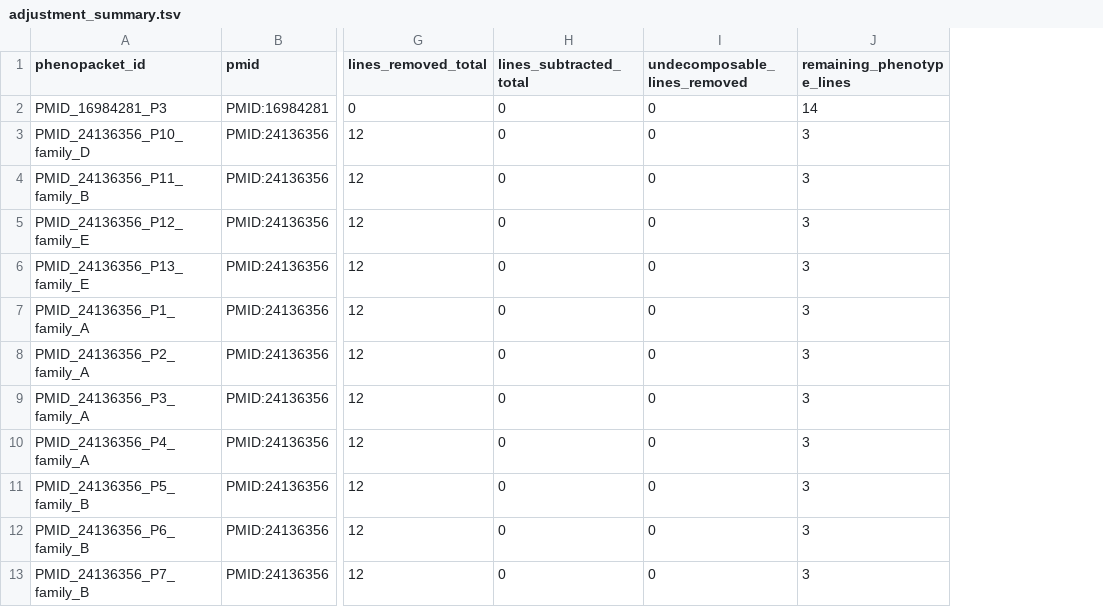
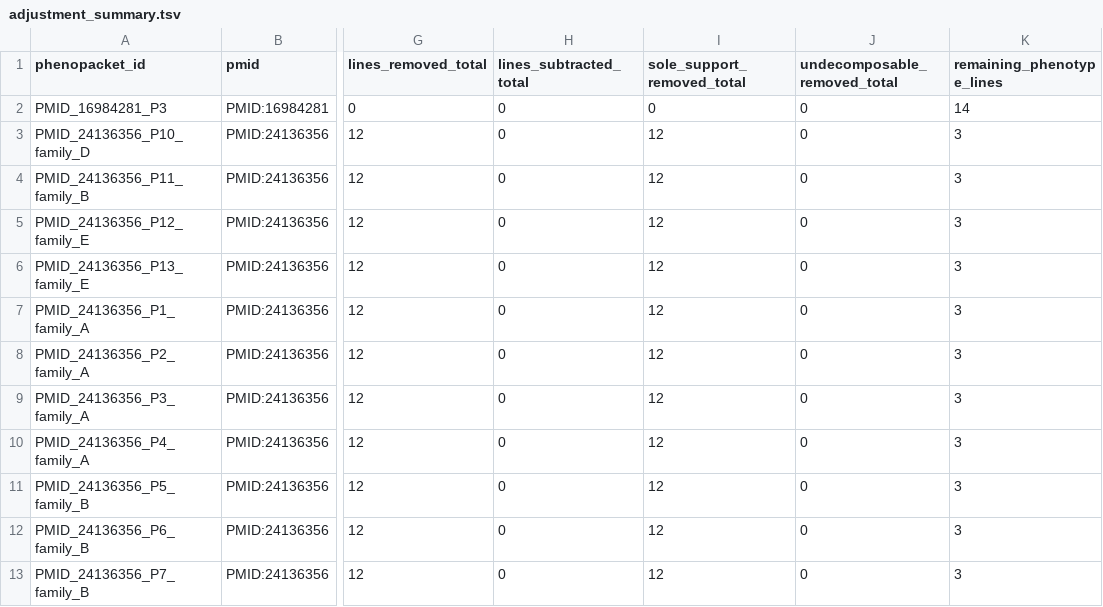
Before and after one commit to P2GX/esid4hpo-analysis, a TSV file: src/analysis/_work/hpoa_adjusted/new_stock/adjustment_summary.tsv, drawn as a sheet; only a part is shown, gaps mark what is left out; addresses are those after the commit; the diff names each change by its address in the sheet, - before the commit and + after, or states it on an @@ line.

Commit message:
Use hpoadj 0.0.2 (fixed biocuration date, new summary columns, adjust-only mode)

```diff
--- a/src/analysis/_work/hpoa_adjusted/new_stock/adjustment_summary.tsv
+++ b/src/analysis/_work/hpoa_adjusted/new_stock/adjustment_summary.tsv
+column I (sole_support_removed_total), rows 2-13: 0 | 12 | 12 | 12 | 12 | 12 | 12 | 12 | 12 | 12 | 12 | 12
-J1: undecomposable_lines_removed
+J1: undecomposable_removed_total
```
Also changed, not shown: src/analysis/_work/hpoa_adjusted/new/adjustment_summary.tsv, src/analysis/_work/hpoa_adjusted/new/augmentation_summary.tsv, 3 other files.
